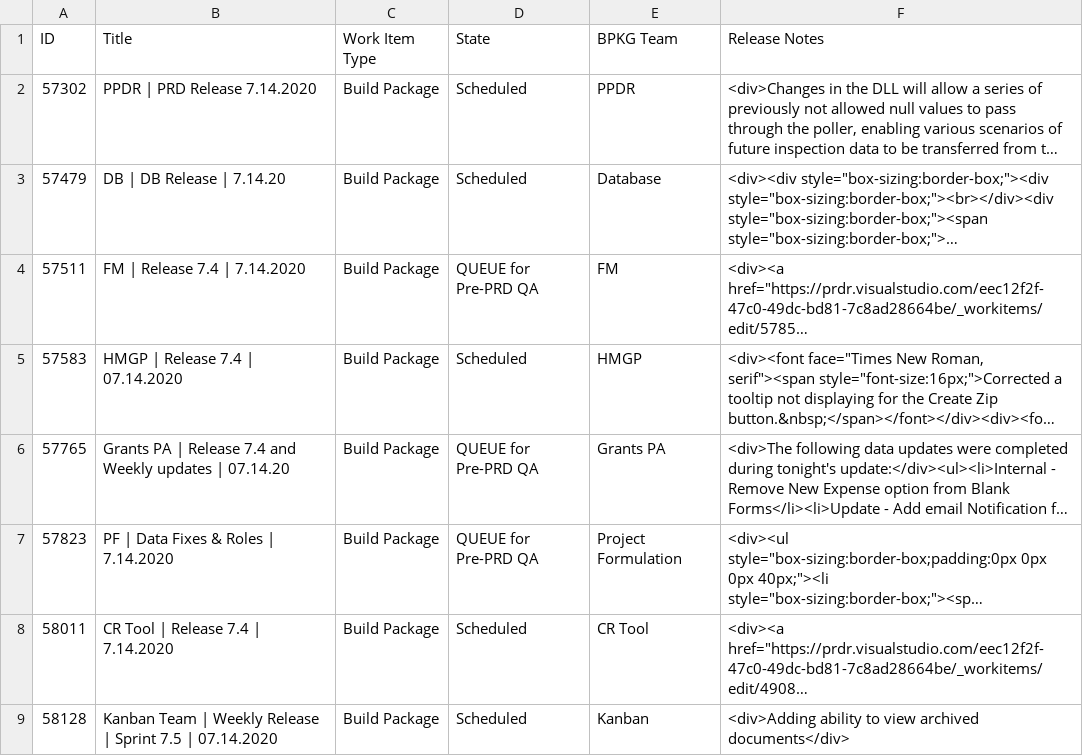
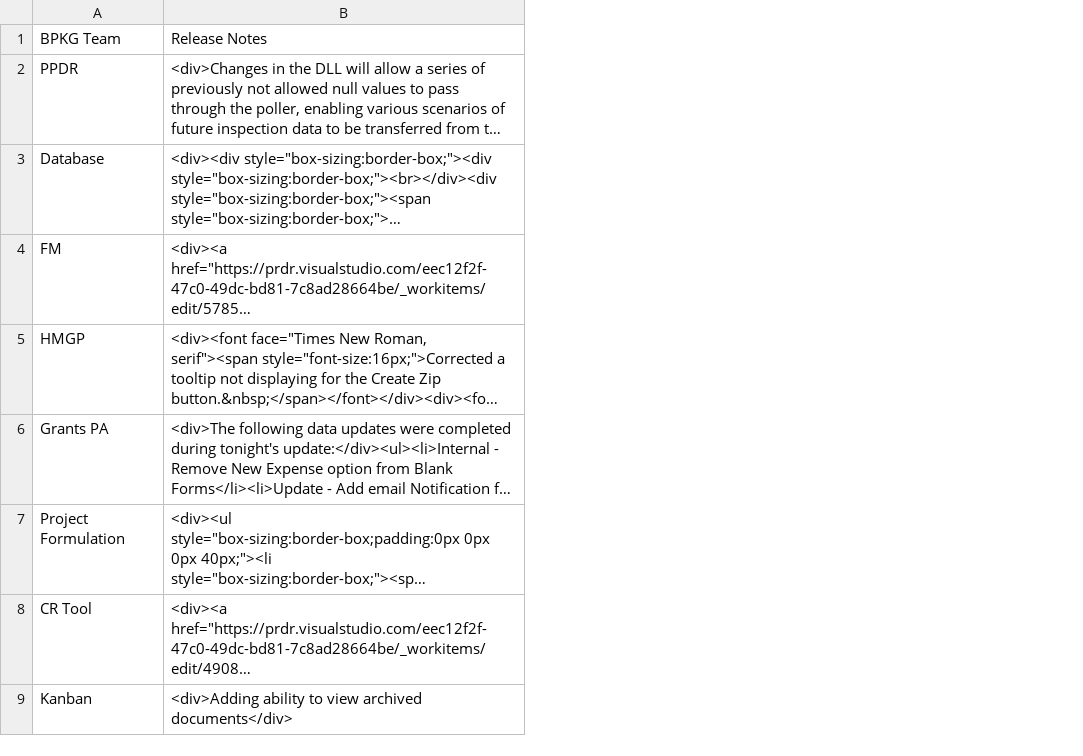
Before and after one commit to wcamacho95/ReleaseNotes, a CSV file: data/LatestReleaseNotes.csv, drawn as a sheet; long unchanged cells end in …; the diff names each change by its address in the sheet, - before the commit and + after, or states it on an @@ line.

Commit message:
Update LatestReleaseNotes.csv

```diff
--- a/data/LatestReleaseNotes.csv
+++ b/data/LatestReleaseNotes.csv
-column A, rows 1-9: ID | 57302 | 57479 | 57511 | 57583 | 57765 | 57823 | 58011 | 58128
-column B, rows 1-9: Title | PPDR | PRD Release 7.14.2020 | DB | DB Release | 7.14.20 | FM | Release 7.4 | 7.14.2020 | HMGP | Release 7.4 | 07.14.2020 | Grants PA | Release 7.4 and Weekly updates | 07.14.20 | PF | Data Fixes & Roles | 7.14.2020 | CR Tool | Release 7.4 | 7.14.2020 | Kanban Team | Weekly Release | Sprint 7.5 | 07.14.2020
-column C, rows 1-9: Work Item Type | Build Package | Build Package | Build Package | Build Package | Build Package | Build Package | Build Package | Build Package
-column D, rows 1-9: State | Scheduled | Scheduled | QUEUE for Pre-PRD QA | Scheduled | QUEUE for Pre-PRD QA | QUEUE for Pre-PRD QA | Scheduled | Scheduled
```
